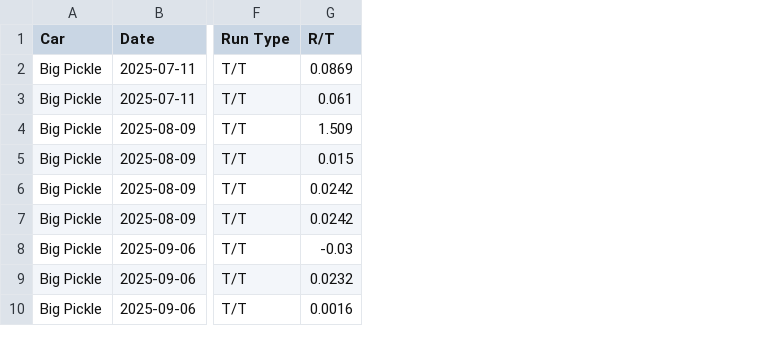
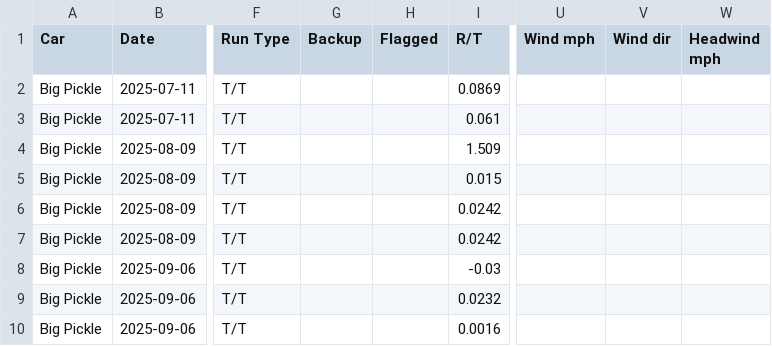
Before and after one commit to dfletch74/big-pickle-racing-tracker, a CSV file: data/Big_Pickle_runs_2026.csv, drawn as a sheet; only a part is shown, gaps mark what is left out; the diff names each change by its address in the sheet, - before the commit and + after, or states it on an @@ line.

Commit message:
Team data sync via app (2026-10-21 05:23)

```diff
--- a/data/Big_Pickle_runs_2026.csv
+++ b/data/Big_Pickle_runs_2026.csv
+column G (Backup), empty
+column H (Flagged), empty
+column U (Wind mph), empty
+column V (Wind dir), empty
+column W (Headwind mph), empty
```
